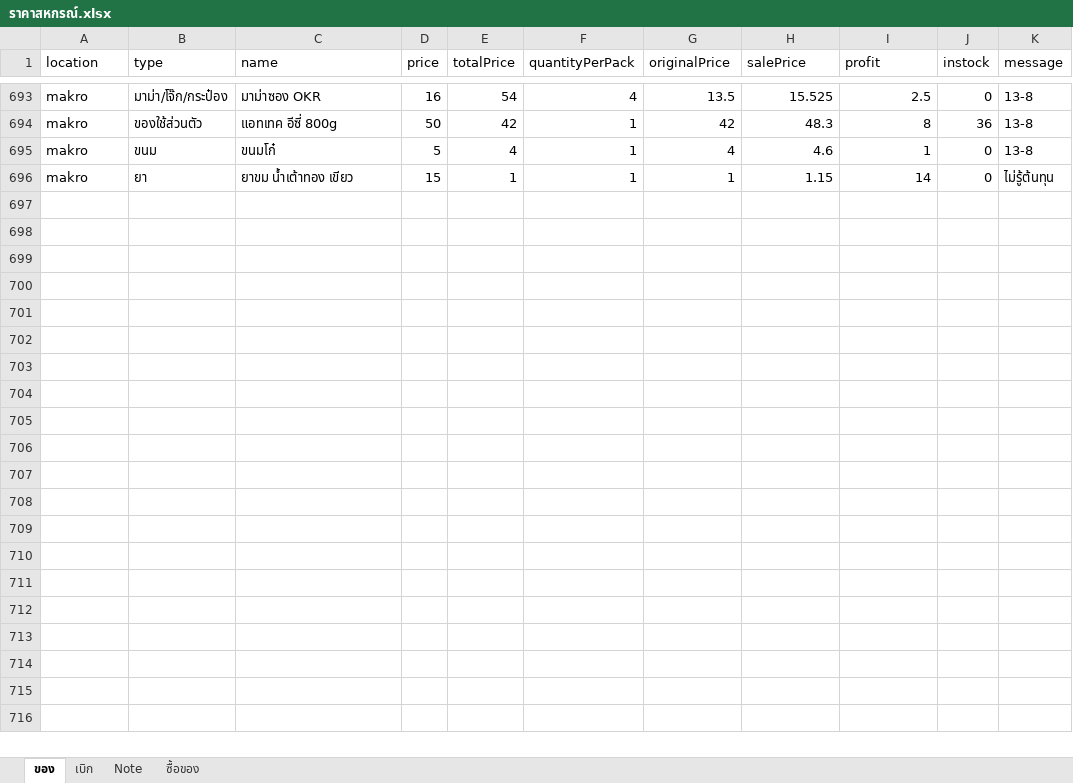
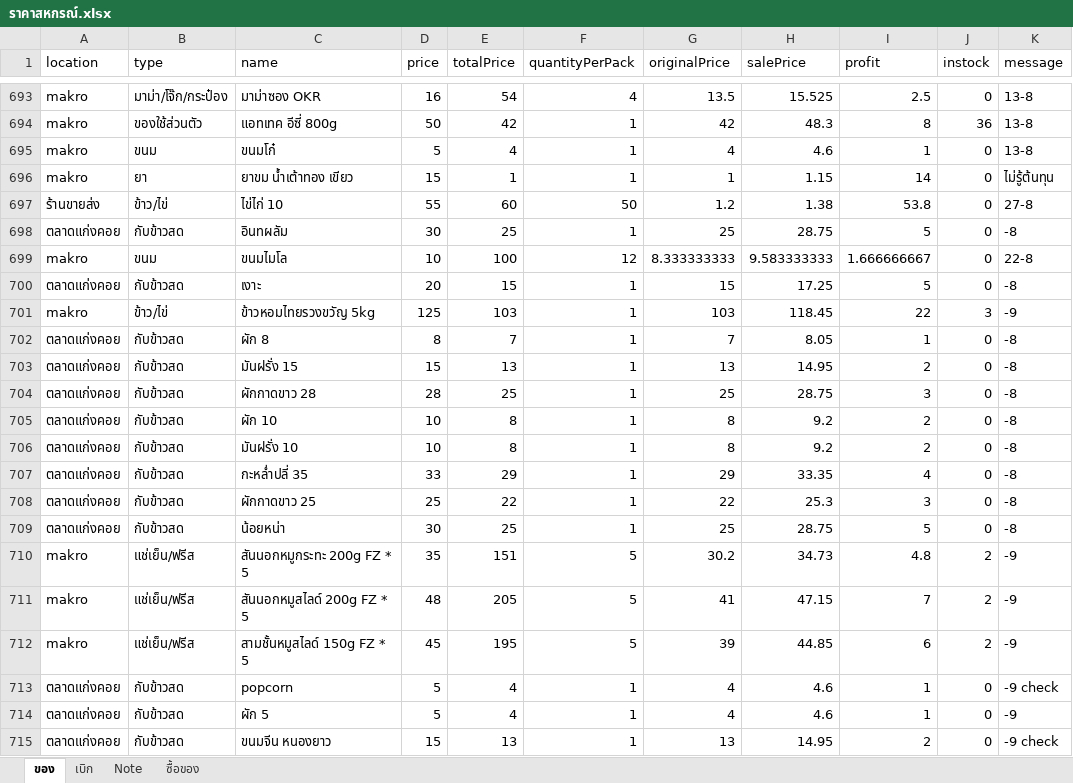
Before and after one commit to kki32/myCashier, an Excel workbook: Archive/ราคาสหกรณ์.xlsx, sheet ของ, drawn as a sheet; only a part is shown, gaps mark what is left out; values as stored, in another font and other column widths than the file's, no borders; the diff covers the shown part only; the diff names each change by its address in the sheet, - before the commit and + after, or states it on an @@ line.

Commit message:
update data

```diff
--- a/Archive/ราคาสหกรณ์.xlsx (sheet ของ)
+++ b/Archive/ราคาสหกรณ์.xlsx (sheet ของ)
+row 697: ร้านขายส่ง | ข้าว/ไข่ | ไข่ไก่ 10 | 55 | 60 | 50 | 1.2 | 1.38 | 53.8 | 0 | 27-8
+row 698: ตลาดแก่งคอย | กับข้าวสด | อินทผลัม | 30 | 25 | 1 | 25 | 28.75 | 5 | 0 | -8
+row 699: makro | ขนม | ขนมไมโล | 10 | 100 | 12 | 8.333333333 | 9.583333333 | 1.666666667 | 0 | 22-8
+row 700: ตลาดแก่งคอย | กับข้าวสด | เงาะ | 20 | 15 | 1 | 15 | 17.25 | 5 | 0 | -8
+row 701: makro | ข้าว/ไข่ | ข้าวหอมไทยรวงขวัญ 5kg | 125 | 103 | 1 | 103 | 118.45 | 22 | 3 | -9
+row 702: ตลาดแก่งคอย | กับข้าวสด | ผัก 8 | 8 | 7 | 1 | 7 | 8.05 | 1 | 0 | -8
+row 703: ตลาดแก่งคอย | กับข้าวสด | มันฝรั่ง 15 | 15 | 13 | 1 | 13 | 14.95 | 2 | 0 | -8
+row 704: ตลาดแก่งคอย | กับข้าวสด | ผักกาดขาว 28 | 28 | 25 | 1 | 25 | 28.75 | 3 | 0 | -8
+row 705: ตลาดแก่งคอย | กับข้าวสด | ผัก 10 | 10 | 8 | 1 | 8 | 9.2 | 2 | 0 | -8
+row 706: ตลาดแก่งคอย | กับข้าวสด | มันฝรั่ง 10 | 10 | 8 | 1 | 8 | 9.2 | 2 | 0 | -8
+row 707: ตลาดแก่งคอย | กับข้าวสด | กะหล่ำปลี่ 35 | 33 | 29 | 1 | 29 | 33.35 | 4 | 0 | -8
+row 708: ตลาดแก่งคอย | กับข้าวสด | ผักกาดขาว 25 | 25 | 22 | 1 | 22 | 25.3 | 3 | 0 | -8
+row 709: ตลาดแก่งคอย | กับข้าวสด | น้อยหน่า | 30 | 25 | 1 | 25 | 28.75 | 5 | 0 | -8
+row 710: makro | แช่เย็น/ฟรีส | สันนอกหมูกระทะ 200g FZ * 5 | 35 | 151 | 5 | 30.2 | 34.73 | 4.8 | 2 | -9
+row 711: makro | แช่เย็น/ฟรีส | สันนอกหมูสไลด์ 200g FZ * 5 | 48 | 205 | 5 | 41 | 47.15 | 7 | 2 | -9
+row 712: makro | แช่เย็น/ฟรีส | สามชั้นหมูสไลด์ 150g FZ * 5 | 45 | 195 | 5 | 39 | 44.85 | 6 | 2 | -9
+row 713: ตลาดแก่งคอย | กับข้าวสด | popcorn | 5 | 4 | 1 | 4 | 4.6 | 1 | 0 | -9 check
+row 714: ตลาดแก่งคอย | กับข้าวสด | ผัก 5 | 5 | 4 | 1 | 4 | 4.6 | 1 | 0 | -9
+row 715: ตลาดแก่งคอย | กับข้าวสด | ขนมจีน หนองยาว | 15 | 13 | 1 | 13 | 14.95 | 2 | 0 | -9 check
```
Also changed, not shown: 5 added rows and 44 edited cells elsewhere in this sheet, sheet เบิก, sheet Note, 19 other files.
